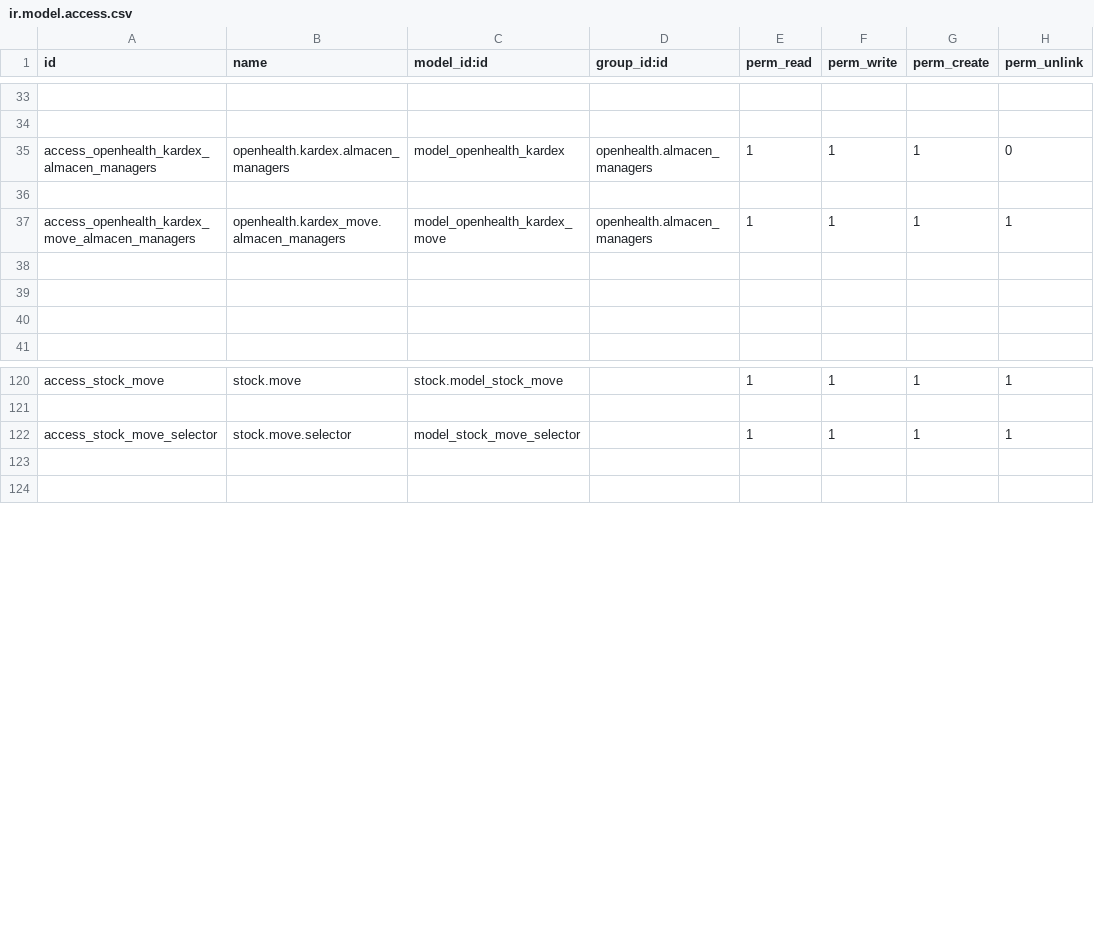
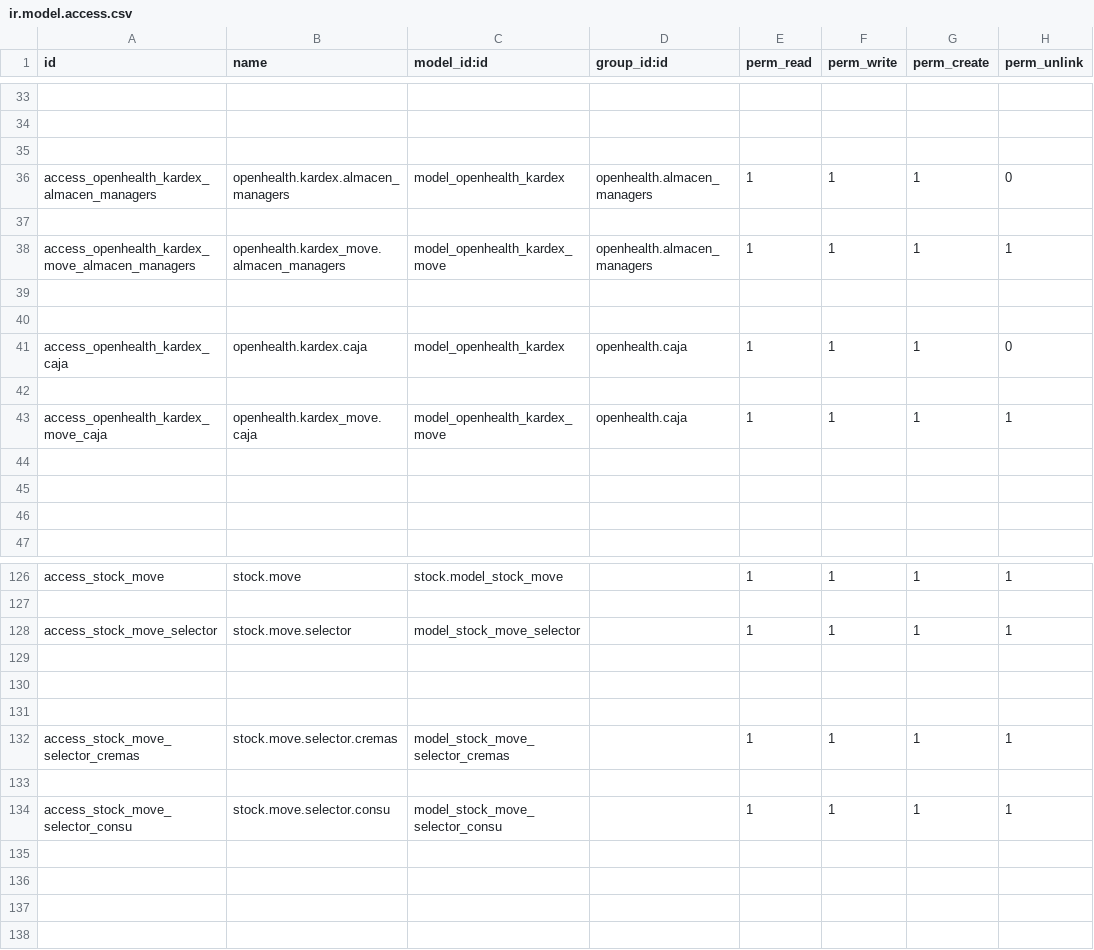
Before and after one commit to gibil5/openhealth, a CSV file: security/ir.model.access.csv, drawn as a sheet; only a part is shown, gaps mark what is left out; the diff names each change by its address in the sheet, - before the commit and + after, or states it on an @@ line.

```diff
--- a/security/ir.model.access.csv
+++ b/security/ir.model.access.csv
+row 35: (empty)
+row 39: (empty)
+row 40: (empty)
+row 41: access_openhealth_kardex_caja | openhealth.kardex.caja | model_openhealth_kardex | openhealth.caja | 1 | 1 | 1 | 0
+row 42: (empty)
+row 43: access_openhealth_kardex_move_caja | openhealth.kardex_move.caja | model_openhealth_kardex_move | openhealth.caja | 1 | 1 | 1 | 1
+row 129: (empty)
+row 130: (empty)
+row 131: (empty)
+row 132: access_stock_move_selector_cremas | stock.move.selector.cremas | model_stock_move_selector_cremas |  | 1 | 1 | 1 | 1
+row 133: (empty)
+row 134: access_stock_move_selector_consu | stock.move.selector.consu | model_stock_move_selector_consu |  | 1 | 1 | 1 | 1
+row 135: (empty)
+row 136: (empty)
```
Also changed, not shown: 13 other files.
